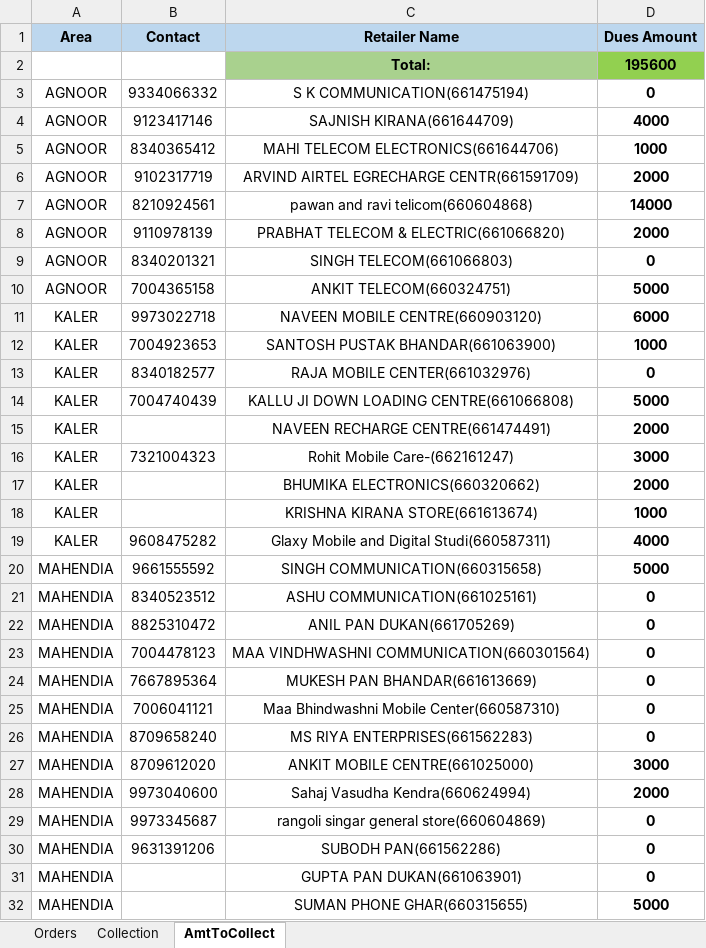
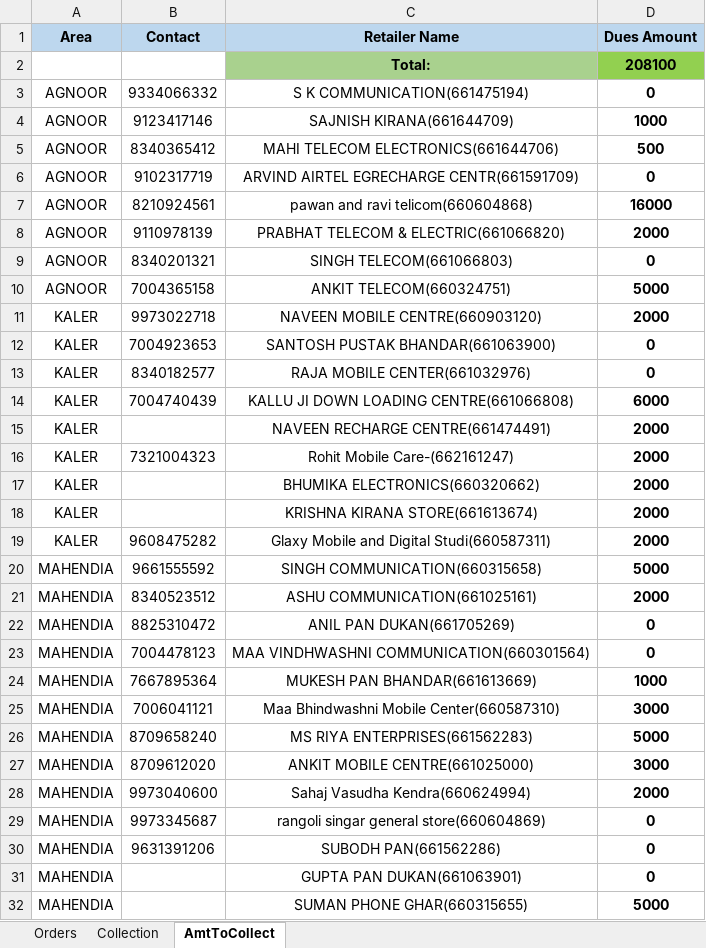
Before and after one commit to PalakEnterprises/DailyReport, an Excel workbook: Febuary2021.xlsx, sheet AmtToCollect, drawn as a sheet; only a part is shown; values as stored, in another font and other column widths than the file's, no borders; the diff covers the shown part only; the diff names each change by its address in the sheet, - before the commit and + after, or states it on an @@ line.

```diff
--- a/Febuary2021.xlsx (sheet AmtToCollect)
+++ b/Febuary2021.xlsx (sheet AmtToCollect)
-D2 (Dues Amount): 195600
+D2 (Dues Amount): 208100
-D4 (Dues Amount): 4000
+D4 (Dues Amount): 1000
-D5 (Dues Amount): 1000
+D5 (Dues Amount): 500
-D6 (Dues Amount): 2000
+D6 (Dues Amount): 0
-D7 (Dues Amount): 14000
+D7 (Dues Amount): 16000
-D11 (Dues Amount): 6000
+D11 (Dues Amount): 2000
-D12 (Dues Amount): 1000
+D12 (Dues Amount): 0
-D14 (Dues Amount): 5000
+D14 (Dues Amount): 6000
-D16 (Dues Amount): 3000
+D16 (Dues Amount): 2000
-D18 (Dues Amount): 1000
+D18 (Dues Amount): 2000
-D19 (Dues Amount): 4000
+D19 (Dues Amount): 2000
-D21 (Dues Amount): 0
+D21 (Dues Amount): 2000
-D24 (Dues Amount): 0
+D24 (Dues Amount): 1000
-D25 (Dues Amount): 0
+D25 (Dues Amount): 3000
-D26 (Dues Amount): 0
+D26 (Dues Amount): 5000
```
Also changed, not shown: 22 edited cells elsewhere in this sheet, sheet Orders, sheet Collection, formulas that keep their value, AutoCreditAmount.xlsx, Daily Orders/February-2021-Orders.xlsx, 2 other files.
